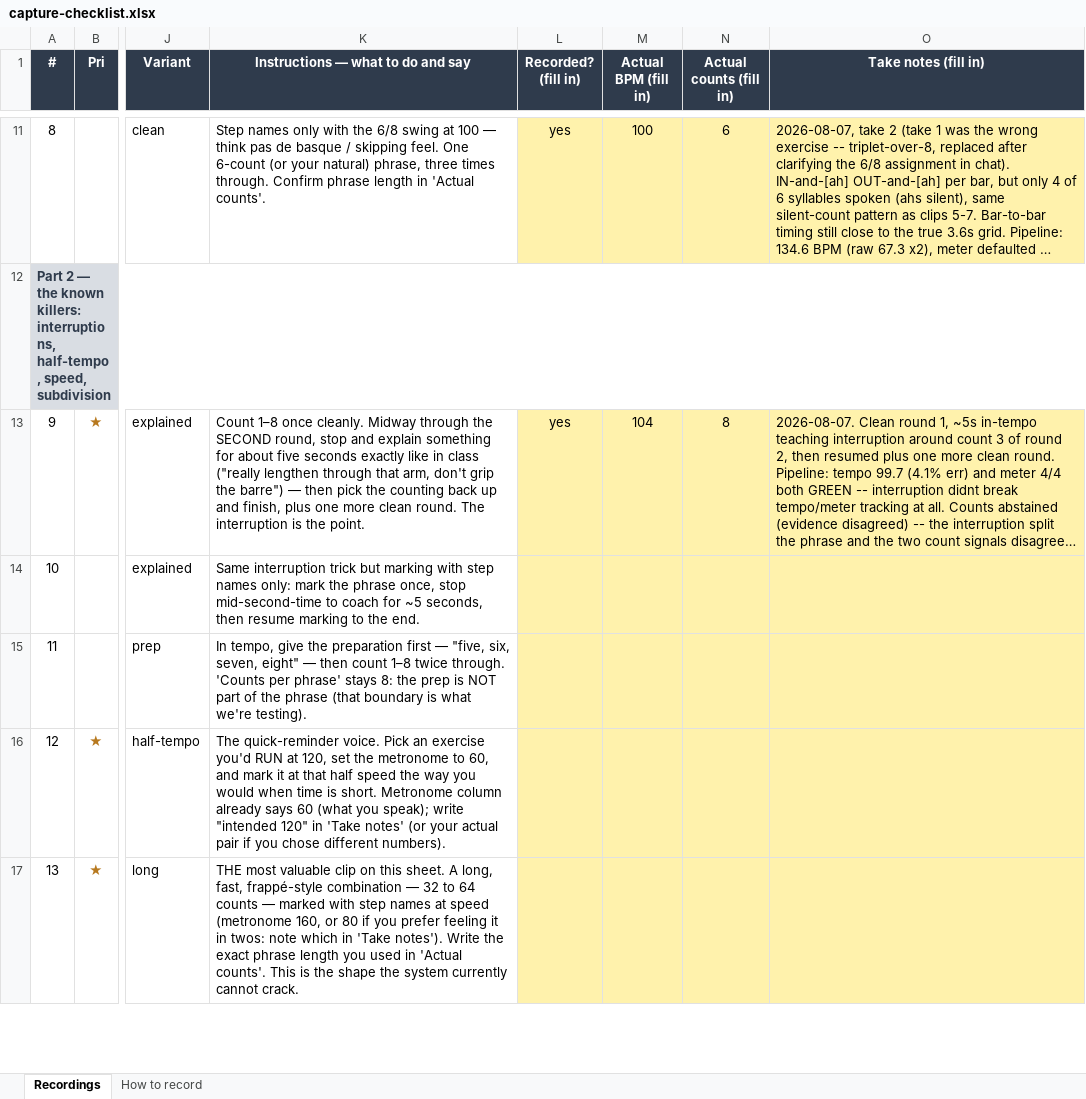
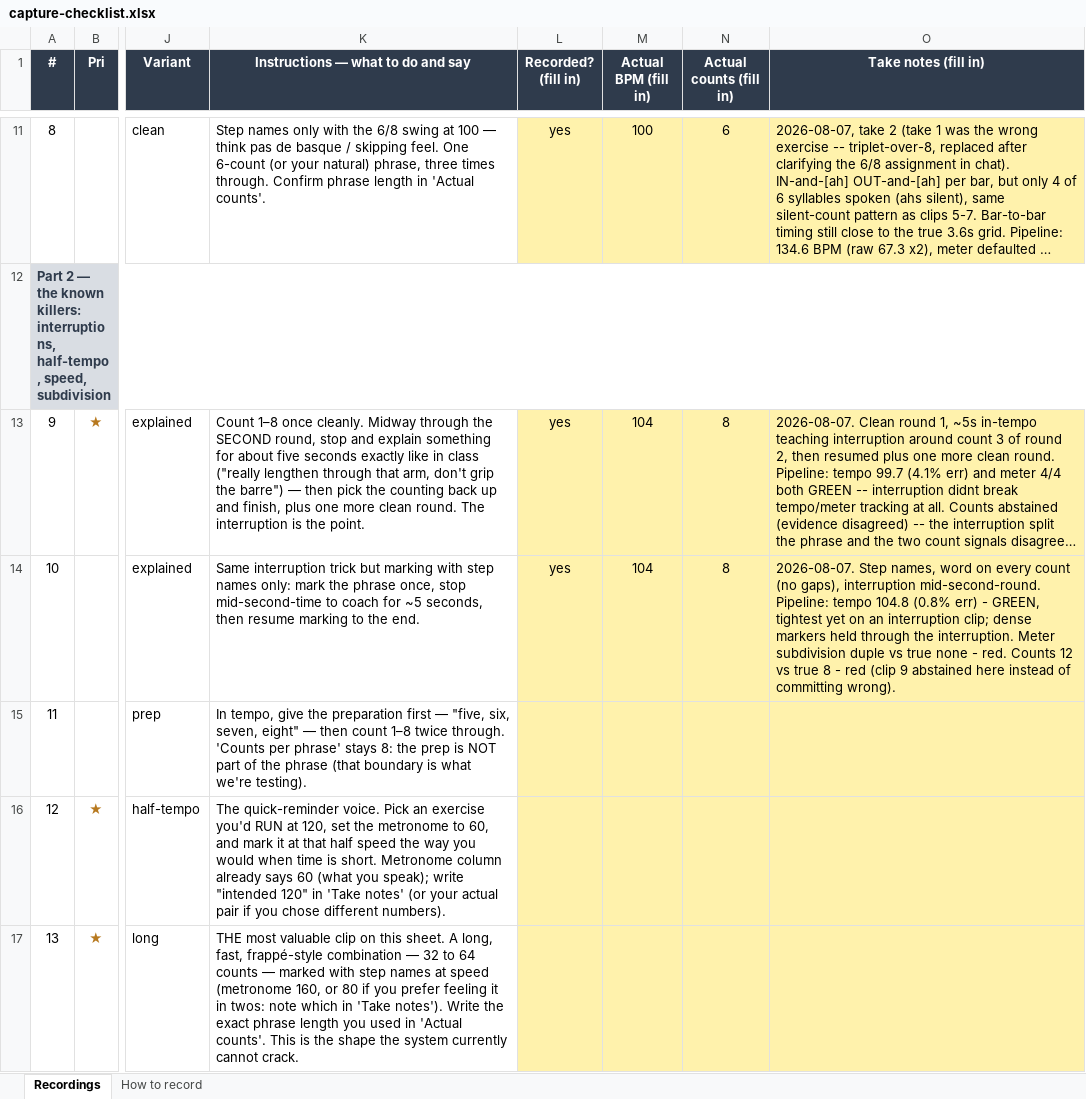
Before and after one commit to ben-juodvalkis/musical-perception, an Excel workbook: docs/evals/capture-checklist.xlsx, sheet Recordings, drawn as a sheet; only a part is shown, gaps mark what is left out; long unchanged cells end in …; values as stored, in another font and other column widths than the file's, no borders; the diff names each change by its address in the sheet, - before the commit and + after, or states it on an @@ line.

Commit message:
feat: rig clip 10 (step_names, interrupted 4/4) — dense markers hold tempo
Metronome 104 confirmed, step names with a word on every count (no
silent-count gaps, unlike clips 5-8), interruption mid-second-round.

Tempo lands at 104.8 (0.8% error) — tightest yet on an interruption
clip, confirming dense markers keep tempo tracking solid even through an
interruption. Meter subdivision reads duple vs true none. Counts reads
12 vs true 8 (clip 9's numbers sibling abstained here instead of
committing to a wrong number).

```diff
--- a/docs/evals/capture-checklist.xlsx (sheet Recordings)
+++ b/docs/evals/capture-checklist.xlsx (sheet Recordings)
-L14 (Recorded? (fill in)): (empty)
+L14 (Recorded? (fill in)): yes
-M14 (Actual BPM (fill in)): (empty)
+M14 (Actual BPM (fill in)): 104
-N14 (Actual counts (fill in)): (empty)
+N14 (Actual counts (fill in)): 8
-O14 (Take notes (fill in)): (empty)
+O14 (Take notes (fill in)): 2026-08-07. Step names, word on every count (no gaps), interruption mid-second-round. Pipeline: tempo 104.8 (0.8% err) - GREEN, tightest yet on an interruption clip; dense markers held through the interruption. Meter subdivision duple vs true none - red. Counts 12 vs true 8 - red (clip 9 abstained here instead of committing wrong).
```
Also changed, not shown: 6 other files.
